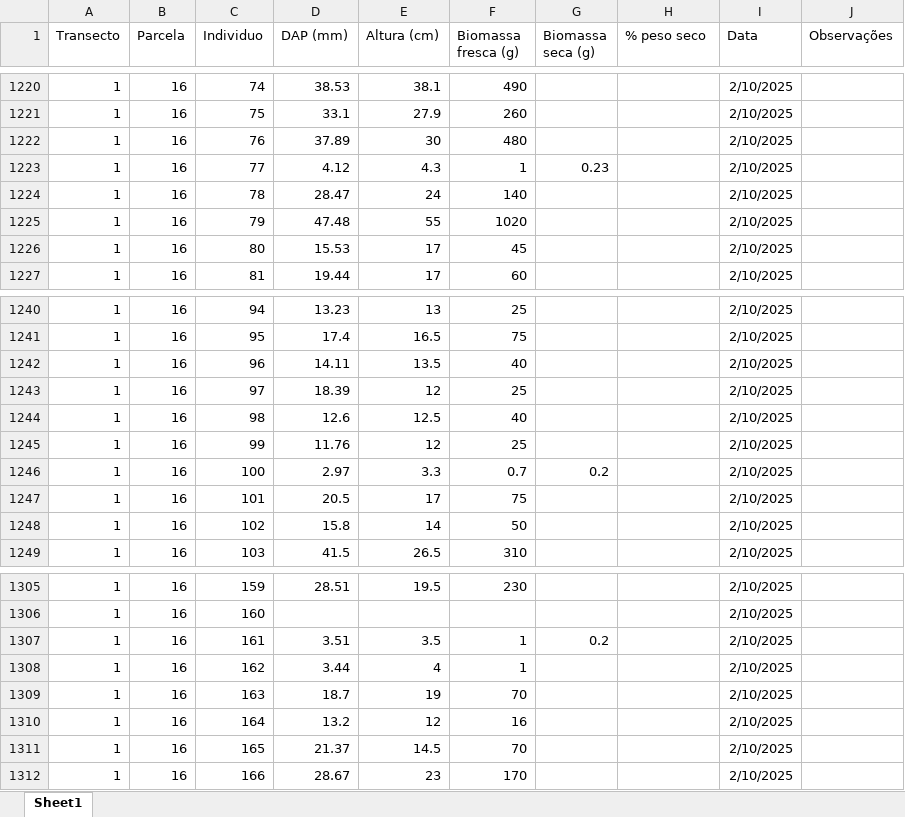
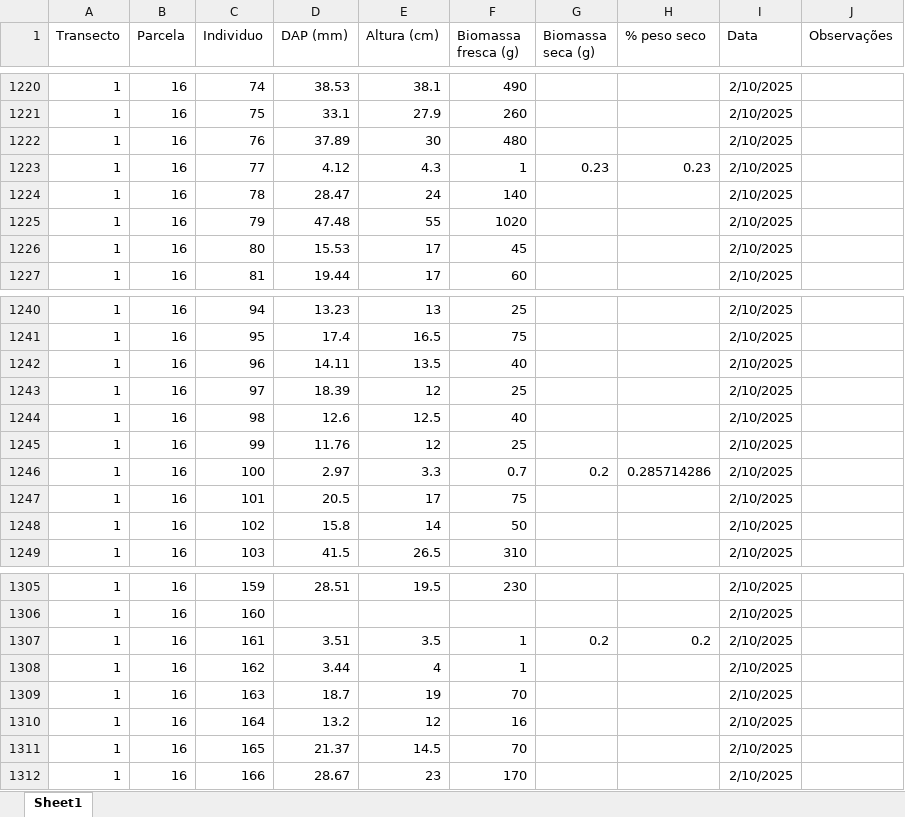
Before and after one commit to PedrMartins/palms_biomass, an Excel workbook: biomass_data_matinha_USP.xlsx, sheet Sheet1, drawn as a sheet; only a part is shown, gaps mark what is left out; values as stored, in another font and other column widths than the file's, no borders; the diff covers the shown part only; the diff names each change by its address in the sheet, - before the commit and + after, or states it on an @@ line.

```diff
--- a/biomass_data_matinha_USP.xlsx (sheet Sheet1)
+++ b/biomass_data_matinha_USP.xlsx (sheet Sheet1)
-H1223 (% peso seco): (empty)
+H1223 (% peso seco): 0.23
-H1246 (% peso seco): (empty)
+H1246 (% peso seco): 0.285714286
-H1307 (% peso seco): (empty)
+H1307 (% peso seco): 0.2
```
Also changed, not shown: 9 edited cells elsewhere in this sheet.
